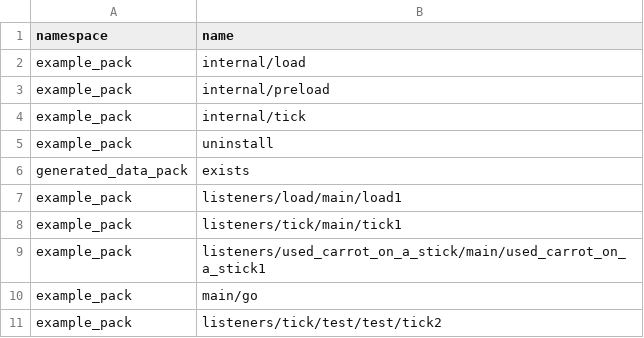
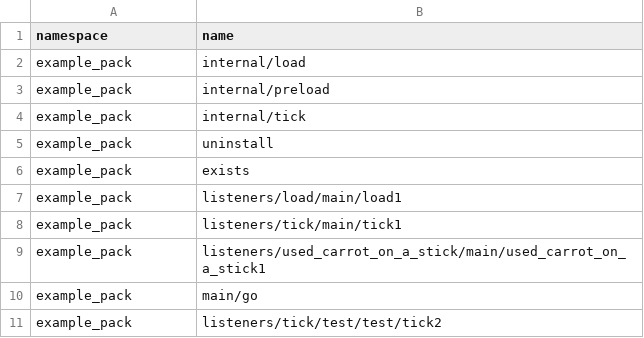
Before and after one commit to Ptolemy2002/Minecraft-Programming-Language, a CSV file: .saved/data/functions.csv, drawn as a sheet.

Commit message:
Libraries now have their namespace calls updated to ensure no unexpected behavior.

```diff
--- a/.saved/data/functions.csv
+++ b/.saved/data/functions.csv
@@ -5,3 +5,3 @@ example_pack,internal/tick
 example_pack,uninstall
-generated_data_pack,exists
+example_pack,exists
 example_pack,listeners/load/main/load1
```
Also changed, not shown: 3 other files.
